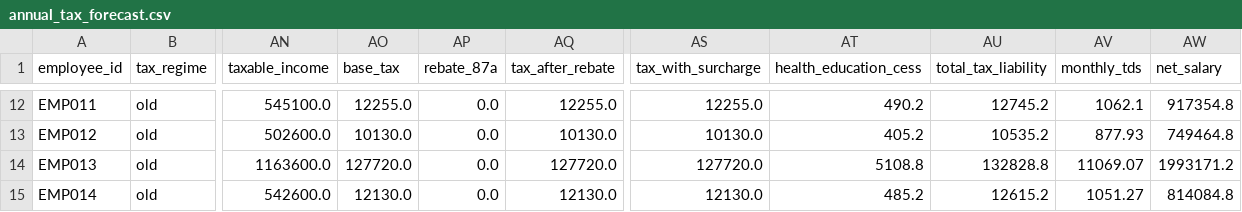
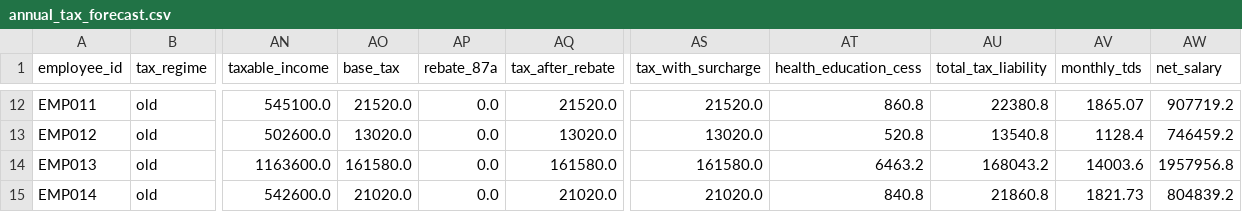
Before and after one commit to prabhudattaMohapatra/myPrompts, a CSV file: India_test_case_generation/output_with_dsl_20251119_185127/annual_tax_forecast.csv, drawn as a sheet; only a part is shown, gaps mark what is left out; the diff covers the shown part only; the diff names each change by its address in the sheet, - before the commit and + after, or states it on an @@ line.

```diff
--- a/India_test_case_generation/output_with_dsl_20251119_185127/annual_tax_forecast.csv
+++ b/India_test_case_generation/output_with_dsl_20251119_185127/annual_tax_forecast.csv
-AO12 (base_tax): 12255.0
+AO12 (base_tax): 21520.0
-AQ12 (tax_after_rebate): 12255.0
+AQ12 (tax_after_rebate): 21520.0
-AS12 (tax_with_surcharge): 12255.0
+AS12 (tax_with_surcharge): 21520.0
-AT12 (health_education_cess): 490.2
+AT12 (health_education_cess): 860.8
-AU12 (total_tax_liability): 12745.2
+AU12 (total_tax_liability): 22380.8
-AV12 (monthly_tds): 1062.1
+AV12 (monthly_tds): 1865.07
-AW12 (net_salary): 917354.8
+AW12 (net_salary): 907719.2
-AO13 (base_tax): 10130.0
+AO13 (base_tax): 13020.0
-AQ13 (tax_after_rebate): 10130.0
+AQ13 (tax_after_rebate): 13020.0
-AS13 (tax_with_surcharge): 10130.0
+AS13 (tax_with_surcharge): 13020.0
-AT13 (health_education_cess): 405.2
+AT13 (health_education_cess): 520.8
-AU13 (total_tax_liability): 10535.2
+AU13 (total_tax_liability): 13540.8
-AV13 (monthly_tds): 877.93
+AV13 (monthly_tds): 1128.4
-AW13 (net_salary): 749464.8
+AW13 (net_salary): 746459.2
-AO14 (base_tax): 127720.0
+AO14 (base_tax): 161580.0
-AQ14 (tax_after_rebate): 127720.0
+AQ14 (tax_after_rebate): 161580.0
-AS14 (tax_with_surcharge): 127720.0
+AS14 (tax_with_surcharge): 161580.0
-AT14 (health_education_cess): 5108.8
+AT14 (health_education_cess): 6463.2
-AU14 (total_tax_liability): 132828.8
+AU14 (total_tax_liability): 168043.2
-AV14 (monthly_tds): 11069.07
+AV14 (monthly_tds): 14003.6
-AW14 (net_salary): 1993171.2
+AW14 (net_salary): 1957956.8
-AO15 (base_tax): 12130.0
+AO15 (base_tax): 21020.0
-AQ15 (tax_after_rebate): 12130.0
+AQ15 (tax_after_rebate): 21020.0
-AS15 (tax_with_surcharge): 12130.0
+AS15 (tax_with_surcharge): 21020.0
-AT15 (health_education_cess): 485.2
+AT15 (health_education_cess): 840.8
-AU15 (total_tax_liability): 12615.2
+AU15 (total_tax_liability): 21860.8
-AV15 (monthly_tds): 1051.27
+AV15 (monthly_tds): 1821.73
-AW15 (net_salary): 814084.8
+AW15 (net_salary): 804839.2
```
Also changed, not shown: 158 edited cells elsewhere in this file, India_test_case_generation/output_with_dsl_20251119_185127/monthly_payslip_april.csv, India_test_case_generation/output_with_dsl_20251119_185127/monthly_payslip_december.csv, 15 other files.
